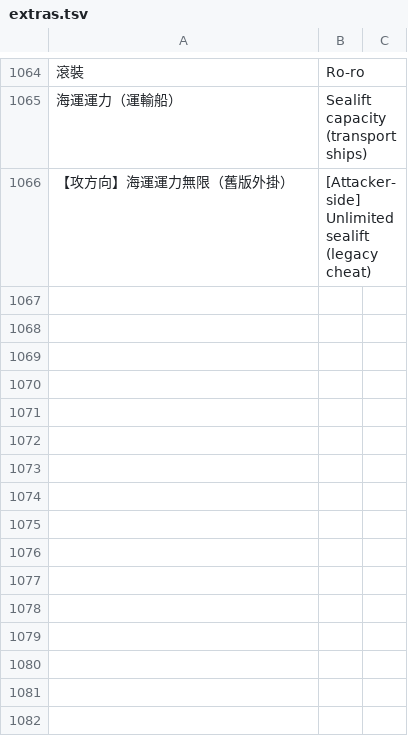
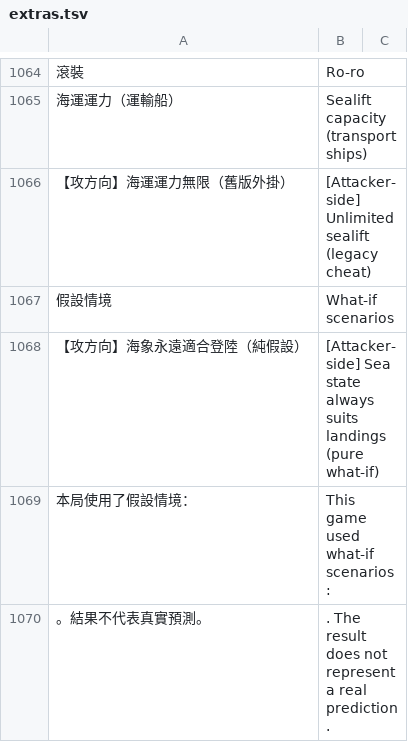
Before and after one commit to sunhome1220/games, a TSV file: taiwan-strait-landing/tools/i18n/extras.tsv, drawn as a sheet; only a part is shown, gaps mark what is left out; the diff names each change by its address in the sheet, - before the commit and + after, or states it on an @@ line.

```diff
--- a/taiwan-strait-landing/tools/i18n/extras.tsv
+++ b/taiwan-strait-landing/tools/i18n/extras.tsv
+row 1067: 假設情境 | What-if scenarios
+row 1068: 【攻方向】海象永遠適合登陸（純假設） | [Attacker-side] Sea state always suits landings (pure what-if)
+row 1069: 本局使用了假設情境： | This game used what-if scenarios:
+row 1070: 。結果不代表真實預測。 | . The result does not represent a real prediction.
```
Also changed, not shown: 2 other files.
